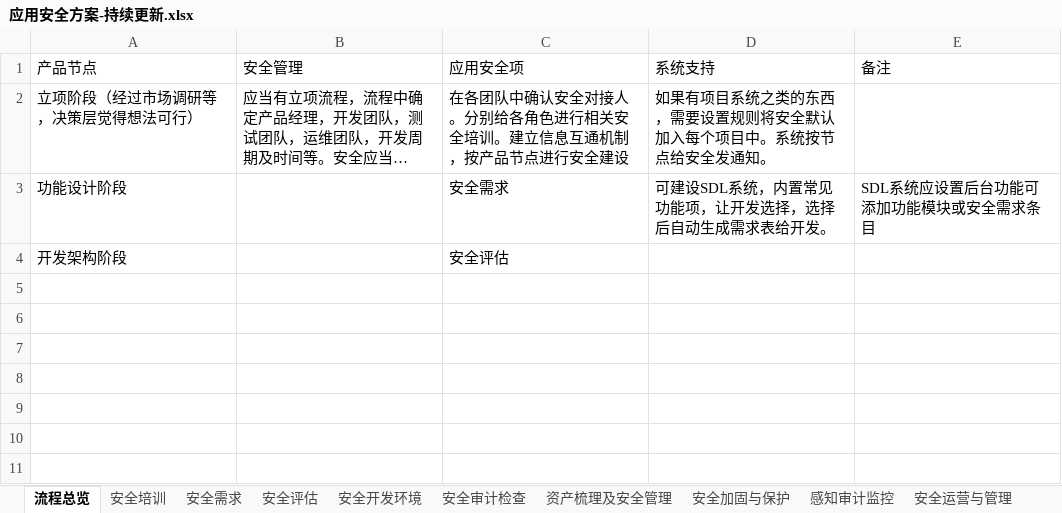
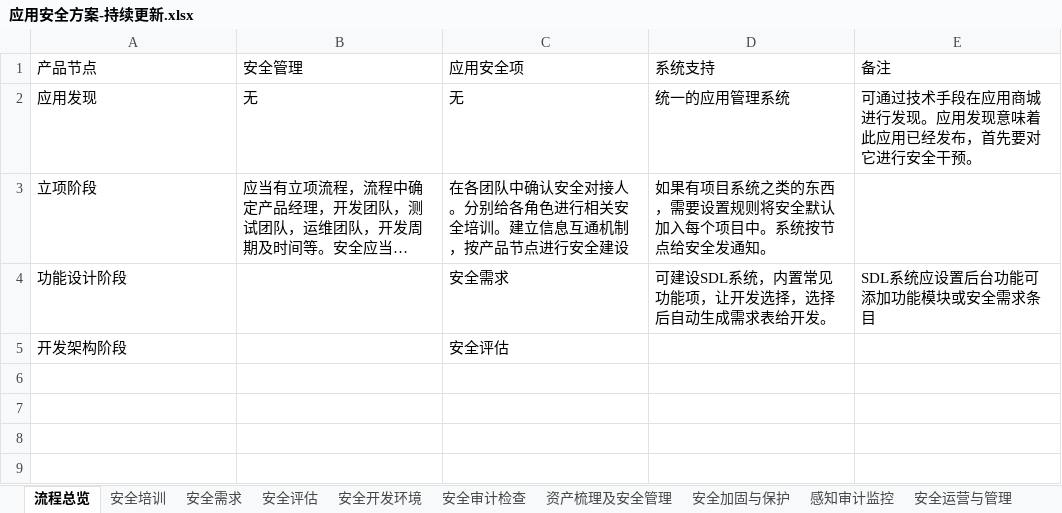
Before and after one commit to scopion/devsecops, an Excel workbook: 原创-应用安全/应用安全方案-持续更新.xlsx, sheet 流程总览, drawn as a sheet; only a part is shown; the shorter side is filled out with more unchanged rows; long unchanged cells end in …; values as stored, in another font and other column widths than the file's, no borders; addresses are those after the commit; the diff names each change by its address in the sheet, - before the commit and + after, or states it on an @@ line.

```diff
--- a/原创-应用安全/应用安全方案-持续更新.xlsx (sheet 流程总览)
+++ b/原创-应用安全/应用安全方案-持续更新.xlsx (sheet 流程总览)
+row 2: 应用发现 | 无 | 无 | 统一的应用管理系统 | 可通过技术手段在应用商城进行发现。应用发现意味着此应用已经发布，首先要对它进行安全干预。
-A3 (产品节点): 立项阶段（经过市场调研等，决策层觉得想法可行）
+A3 (产品节点): 立项阶段
```
Also changed, not shown: 安全建设顺序-通用内容细节.xlsx, 6 other files.
